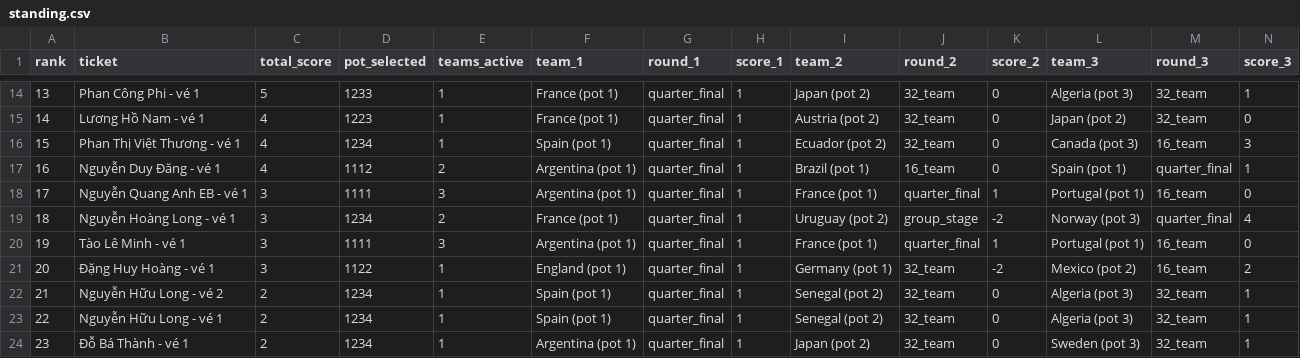
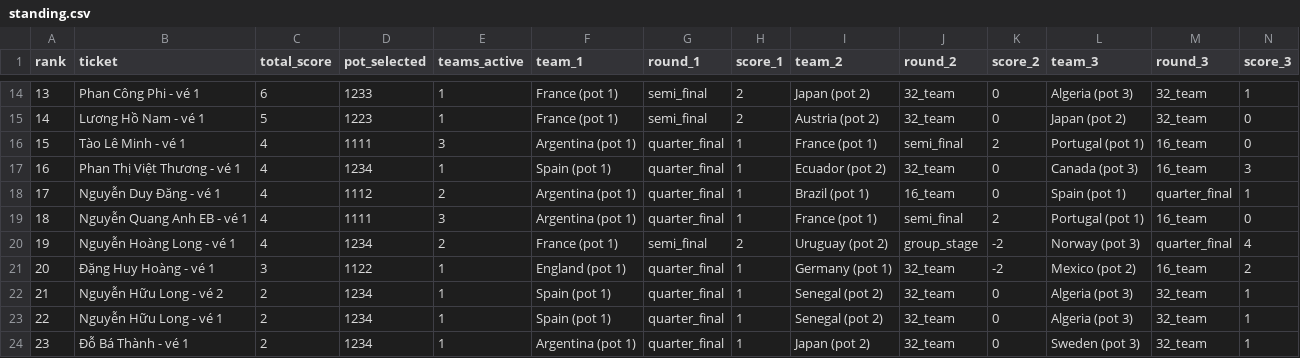
Before and after one commit to rayonjuly/wc2026_msb, a CSV file: data/standing.csv, drawn as a sheet; only a part is shown, gaps mark what is left out; removed rows and columns are numbered as before the commit, all else as after; rows hold the shown columns only; the diff covers the shown part only; the diff names each change by its address in the sheet, - before the commit and + after, or states it on an @@ line.

```diff
--- a/data/standing.csv
+++ b/data/standing.csv
@@ column A (rank) renumbered between rows 5 and 20 @@
-C14 (total_score): 5
+C14 (total_score): 6
-G14:G15 (round_1): quarter_final
+G14:G15 (round_1): semi_final
-H14:H15 (score_1): 1
+H14:H15 (score_1): 2
-C15 (total_score): 4
+C15 (total_score): 5
+row 16: 15 | Tào Lê Minh - vé 1 | 4 | 1111 | 3 | Argentina (pot 1) | quarter_final | 1 | France (pot 1) | semi_final | 2 | Portugal (pot 1) | 16_team | 0
-C19:C20 (total_score): 3
+C19:C20 (total_score): 4
-J19 (round_2): quarter_final
+J19 (round_2): semi_final
-K19 (score_2): 1
+K19 (score_2): 2
-G20 (round_1): quarter_final
+G20 (round_1): semi_final
-H20 (score_1): 1
+H20 (score_1): 2
-row 20: 19 | Tào Lê Minh - vé 1 | 3 | 1111 | 3 | Argentina (pot 1) | quarter_final | 1 | France (pot 1) | quarter_final | 1 | Portugal (pot 1) | 16_team | 0
```
Also changed, not shown: 2 added rows, 2 removed rows, 2 moved rows and 23 edited cells elsewhere in this file, data/fact_current_round.csv, 7 other files.
